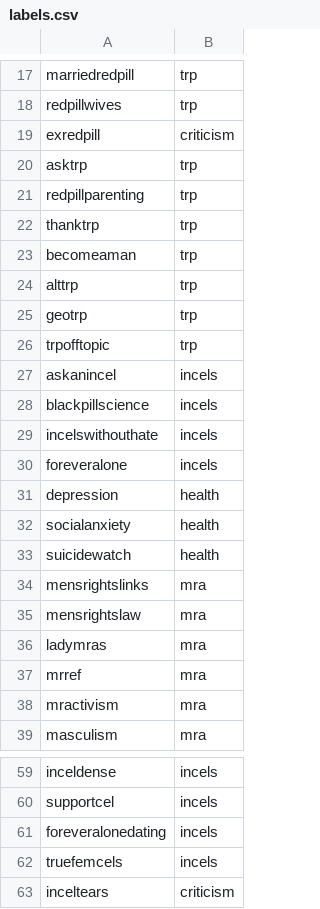
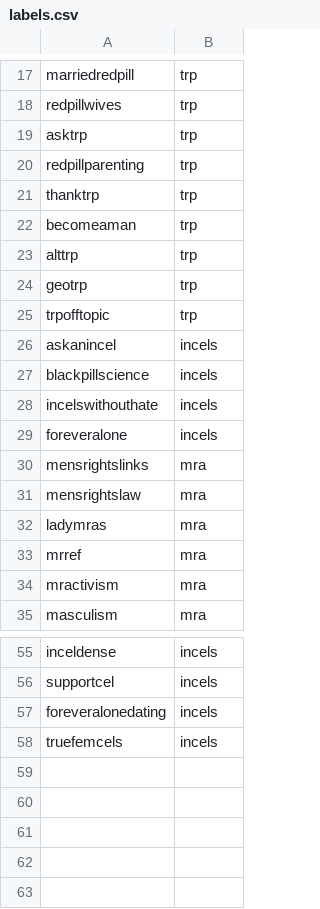
Before and after one commit to idramalab/manosphere_analysis, a CSV file: helpers/labels.csv, drawn as a sheet; only a part is shown, gaps mark what is left out; the diff names each change by its address in the sheet, - before the commit and + after, or states it on an @@ line.

```diff
--- a/helpers/labels.csv
+++ b/helpers/labels.csv
-row 19: exredpill | criticism
-row 31: depression | health
-row 32: socialanxiety | health
-row 33: suicidewatch | health
-row 63: inceltears | criticism
```
Also changed, not shown: helpers/labels_all.csv, 48 other files.
